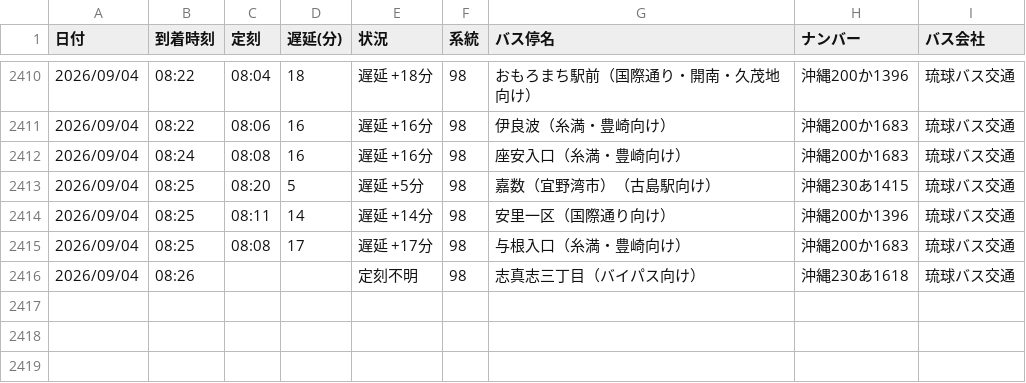
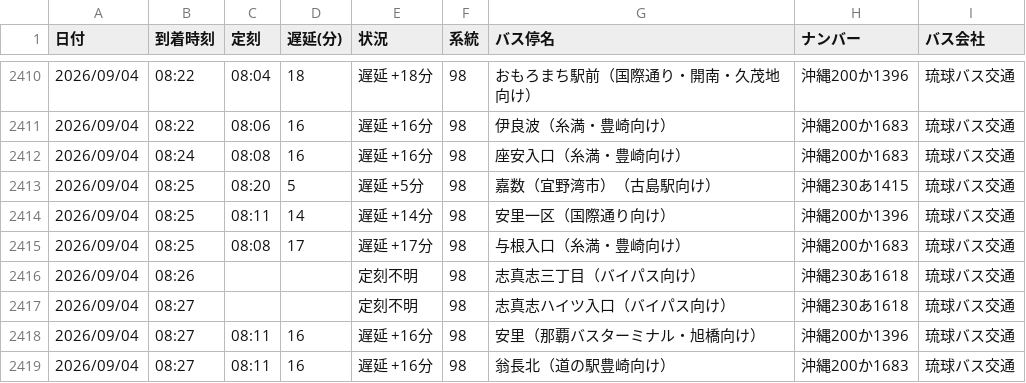
Before and after one commit to uy819/bus-tracker2, a CSV file: data/raw/98_up/bus_arrival_log.csv, drawn as a sheet; only a part is shown, gaps mark what is left out; the diff names each change by its address in the sheet, - before the commit and + after, or states it on an @@ line.

```diff
--- a/data/raw/98_up/bus_arrival_log.csv
+++ b/data/raw/98_up/bus_arrival_log.csv
+row 2417: 2026/09/04 | 08:27 |  |  | 定刻不明 | 98 | 志真志ハイツ入口（バイパス向け） | 沖縄230あ1618 | 琉球バス交通
+row 2418: 2026/09/04 | 08:27 | 08:11 | 16 | 遅延 +16分 | 98 | 安里（那覇バスターミナル・旭橋向け） | 沖縄200か1396 | 琉球バス交通
+row 2419: 2026/09/04 | 08:27 | 08:11 | 16 | 遅延 +16分 | 98 | 翁長北（道の駅豊崎向け） | 沖縄200か1683 | 琉球バス交通
```
Also changed, not shown: 1 other file.
